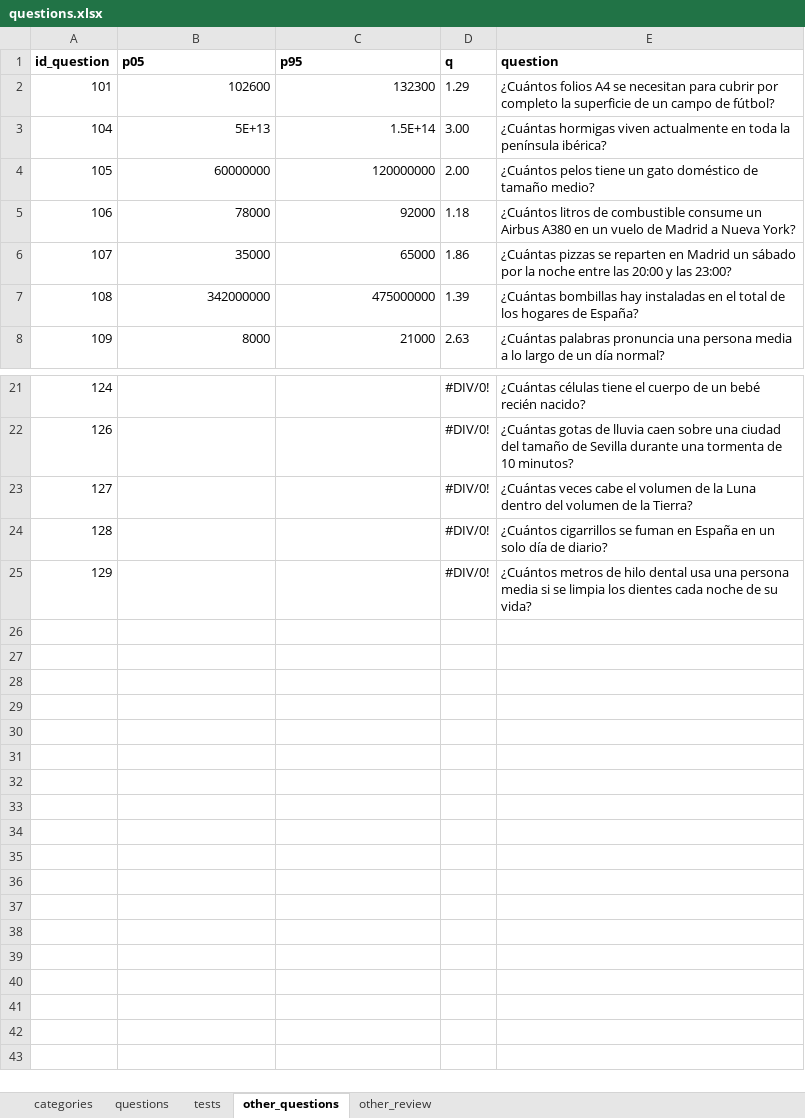
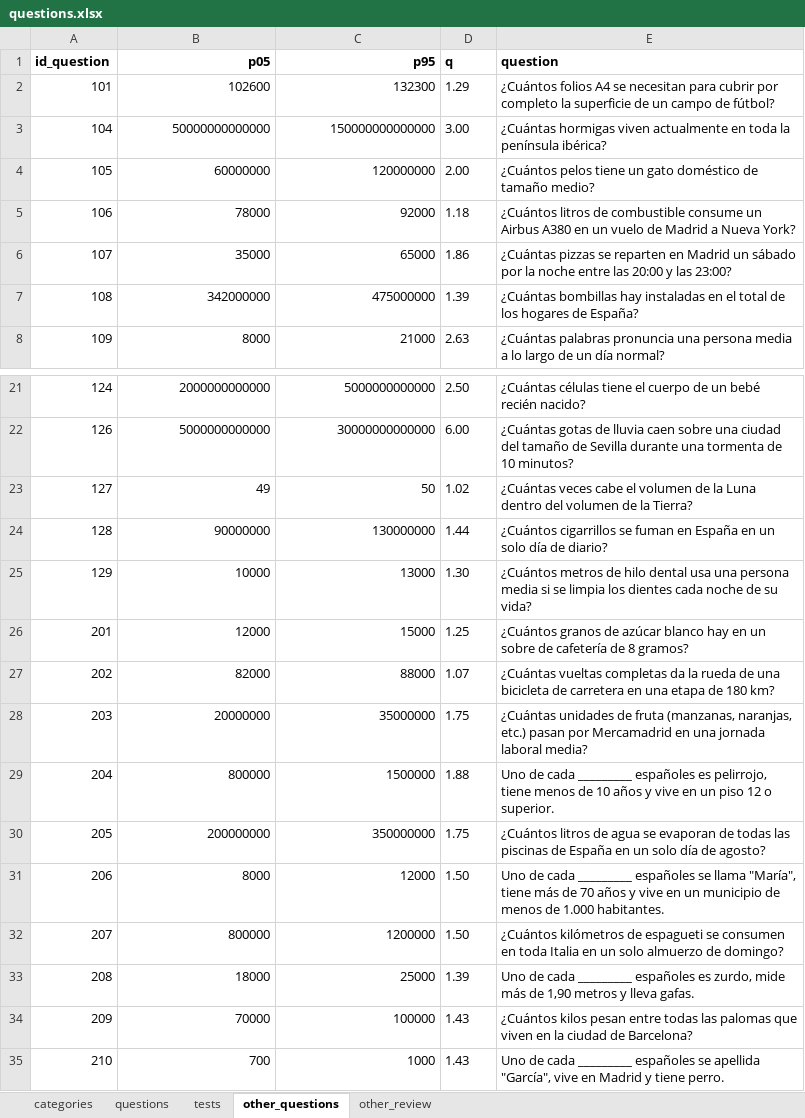
Before and after one commit to sheriffff/fermi, an Excel workbook: public/questions.xlsx, sheet other_questions, drawn as a sheet; only a part is shown, gaps mark what is left out; values as stored, in another font and other column widths than the file's, no borders; charts and pictures not drawn; the diff covers the shown part only; the diff names each change by its address in the sheet, - before the commit and + after, or states it on an @@ line.

Commit message:
questions range

```diff
--- a/public/questions.xlsx (sheet other_questions)
+++ b/public/questions.xlsx (sheet other_questions)
-B1:C1 alignment: left
+B1:C1 alignment: right
-B3 (p05): 5E+13
+B3 (p05): 50000000000000
-C3 (p95): 1.5E+14
+C3 (p95): 150000000000000
-B21 (p05): (empty)
+B21 (p05): 2000000000000
-C21 (p95): (empty)
+C21 (p95): 5000000000000
-D21 (q): #DIV/0!
+D21 (q): 2.50
-B22 (p05): (empty)
+B22 (p05): 5000000000000
-C22 (p95): (empty)
+C22 (p95): 30000000000000
-D22 (q): #DIV/0!
+D22 (q): 6.00
-B23 (p05): (empty)
+B23 (p05): 49
-C23 (p95): (empty)
+C23 (p95): 50
-D23 (q): #DIV/0!
+D23 (q): 1.02
-B24 (p05): (empty)
+B24 (p05): 90000000
-C24 (p95): (empty)
+C24 (p95): 130000000
-D24 (q): #DIV/0!
+D24 (q): 1.44
-B25 (p05): (empty)
+B25 (p05): 10000
-C25 (p95): (empty)
+C25 (p95): 13000
-D25 (q): #DIV/0!
+D25 (q): 1.30
+row 26: 201 | 12000 | 15000 | 1.25 | ¿Cuántos granos de azúcar blanco hay en un sobre de cafetería de 8 gramos?
+row 27: 202 | 82000 | 88000 | 1.07 | ¿Cuántas vueltas completas da la rueda de una bicicleta de carretera en una etapa de 180 km?
+row 28: 203 | 20000000 | 35000000 | 1.75 | ¿Cuántas unidades de fruta (manzanas, naranjas, etc.) pasan por Mercamadrid en una jornada laboral media?
+row 29: 204 | 800000 | 1500000 | 1.88 | Uno de cada _________ españoles es pelirrojo, tiene menos de 10 años y vive en un piso 12 o superior.
+row 30: 205 | 200000000 | 350000000 | 1.75 | ¿Cuántos litros de agua se evaporan de todas las piscinas de España en un solo día de agosto?
+row 31: 206 | 8000 | 12000 | 1.50 | Uno de cada _________ españoles se llama "María", tiene más de 70 años y vive en un municipio de menos de 1.000 habitantes.
+row 32: 207 | 800000 | 1200000 | 1.50 | ¿Cuántos kilómetros de espagueti se consumen en toda Italia en un solo almuerzo de domingo?
+row 33: 208 | 18000 | 25000 | 1.39 | Uno de cada _________ españoles es zurdo, mide más de 1,90 metros y lleva gafas.
+row 34: 209 | 70000 | 100000 | 1.43 | ¿Cuántos kilos pesan entre todas las palomas que viven en la ciudad de Barcelona?
+row 35: 210 | 700 | 1000 | 1.43 | Uno de cada _________ españoles se apellida "García", vive en Madrid y tiene perro.
```
Also changed, not shown: 32 edited cells elsewhere in this sheet.
